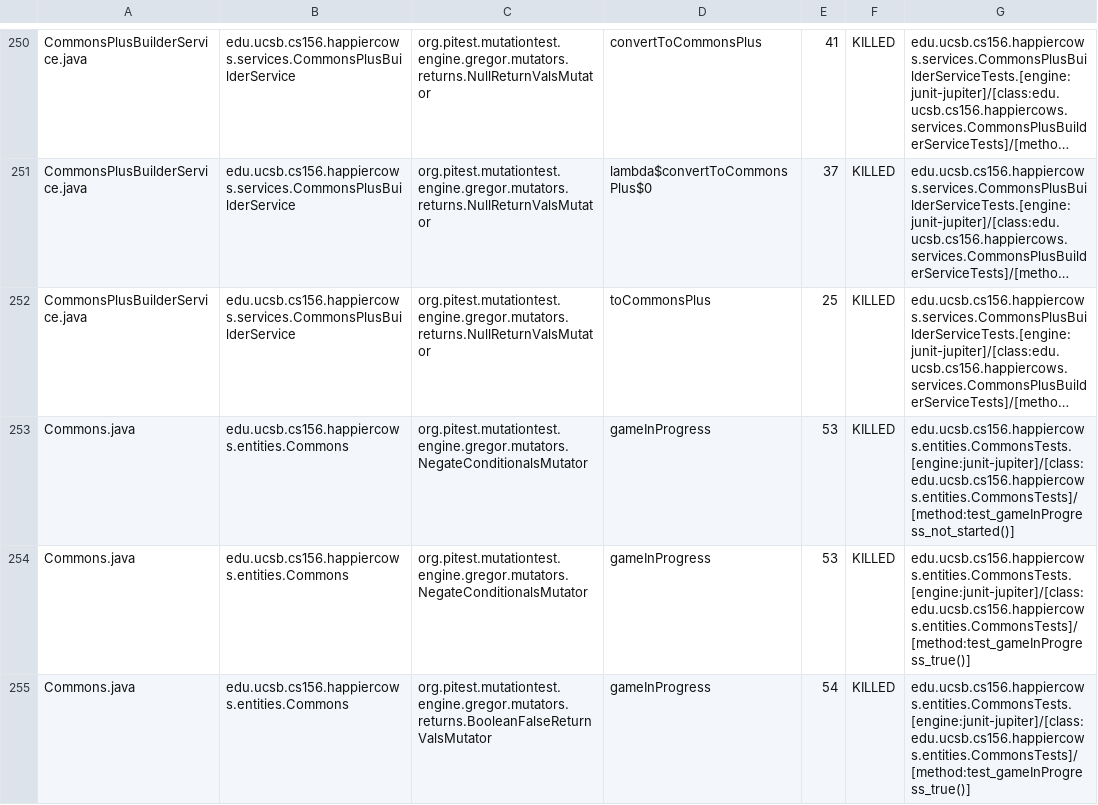
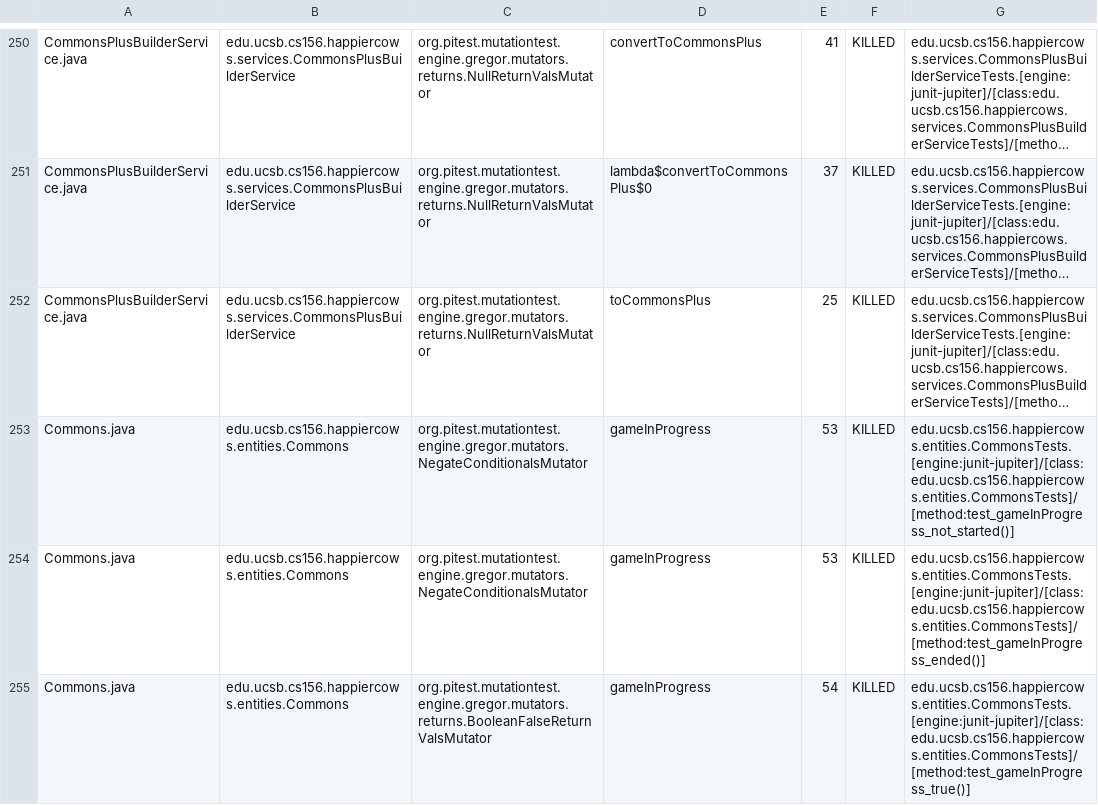
Before and after one commit to ucsb-cs156-w24/proj-happy-cows-w24-4pm-3, a CSV file: prs/13/pitest/mutations.csv, drawn as a sheet; only a part is shown, gaps mark what is left out; long unchanged cells end in …; the diff covers the shown part only; the diff names each change by its address in the sheet, - before the commit and + after, or states it on an @@ line.

Commit message:
Deploying to gh-pages from @ ucsb-cs156-w24/proj-happy-cows-w24-4pm-3@8337c326b128524d2cd94905fa2753b21668f386 🚀

```diff
--- a/prs/13/pitest/mutations.csv
+++ b/prs/13/pitest/mutations.csv
-G254: edu.ucsb.cs156.happiercows.entities.CommonsTests.[engine:junit-jupiter]/[class:edu.ucsb.cs156.happiercows.entities.CommonsTests]/[method:test_gameInProgress_true()]
+G254: edu.ucsb.cs156.happiercows.entities.CommonsTests.[engine:junit-jupiter]/[class:edu.ucsb.cs156.happiercows.entities.CommonsTests]/[method:test_gameInProgress_ended()]
```
Also changed, not shown: 54 edited cells elsewhere in this file, 47 other files.
